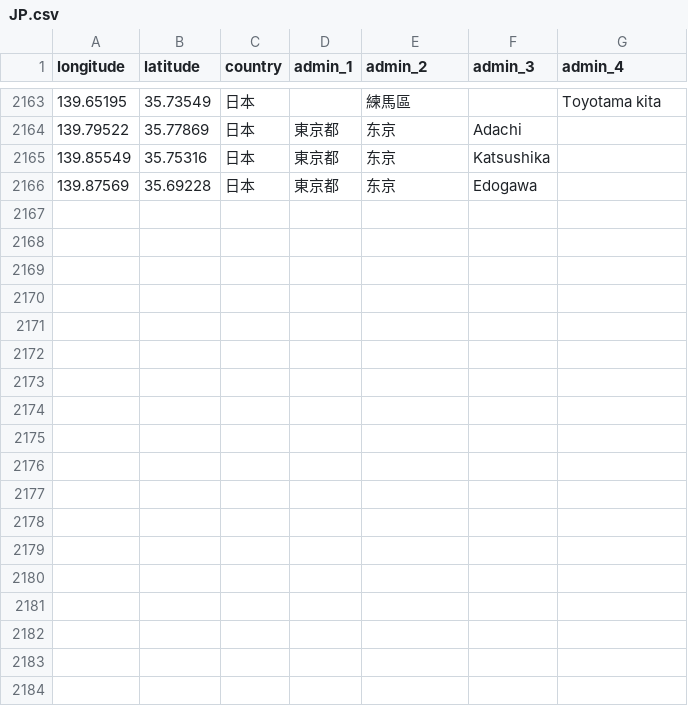
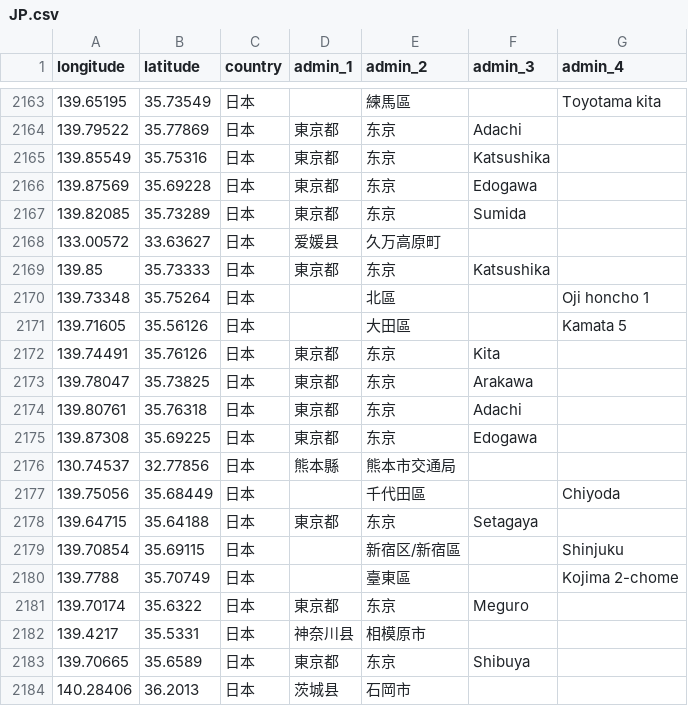
Before and after one commit to ezn24/immich-geodata-zh_TW, a CSV file: geodata/data/JP.csv, drawn as a sheet; only a part is shown, gaps mark what is left out.

```diff
--- a/geodata/data/JP.csv
+++ b/geodata/data/JP.csv
@@ -2166 +2166,19 @@ longitude,latitude,country,admin_1,admin_2,admin_3,admin_4
 139.87569,35.69228,日本,東京都,东京,Edogawa,
+139.82085,35.73289,日本,東京都,东京,Sumida,
+133.00572,33.63627,日本,爱媛县,久万高原町,,
+139.85,35.73333,日本,東京都,东京,Katsushika,
+139.73348,35.75264,日本,,北區,,Oji honcho 1
+139.71605,35.56126,日本,,大田區,,Kamata 5
+139.74491,35.76126,日本,東京都,东京,Kita,
+139.78047,35.73825,日本,東京都,东京,Arakawa,
+139.80761,35.76318,日本,東京都,东京,Adachi,
+139.87308,35.69225,日本,東京都,东京,Edogawa,
+130.74537,32.77856,日本,熊本縣,熊本市交通局,,
+139.75056,35.68449,日本,,千代田區,,Chiyoda
+139.64715,35.64188,日本,東京都,东京,Setagaya,
+139.70854,35.69115,日本,,新宿区/新宿區,,Shinjuku
+139.7788,35.70749,日本,,臺東區,,Kojima 2-chome
+139.70174,35.6322,日本,東京都,东京,Meguro,
+139.4217,35.5331,日本,神奈川县,相模原市,,
+139.70665,35.6589,日本,東京都,东京,Shibuya,
+140.28406,36.2013,日本,茨城县,石岡市,,
```
